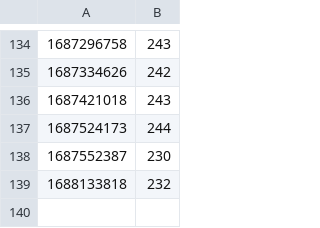
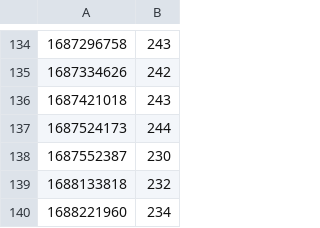
Before and after one commit to amaanq/amaanq, a CSV file: data/stargazers.csv, drawn as a sheet; only a part is shown, gaps mark what is left out; the diff names each change by its address in the sheet, - before the commit and + after, or states it on an @@ line.

```diff
--- a/data/stargazers.csv
+++ b/data/stargazers.csv
+row 140: 1688221960 | 234
```
Also changed, not shown: 2 other files.
